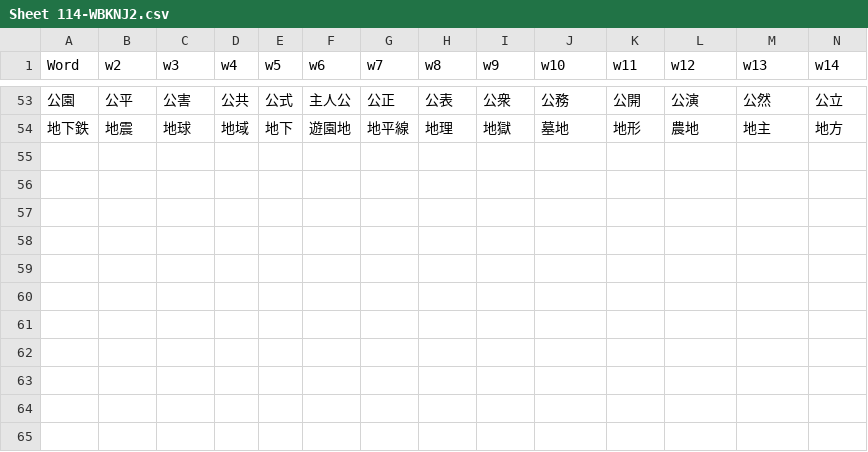
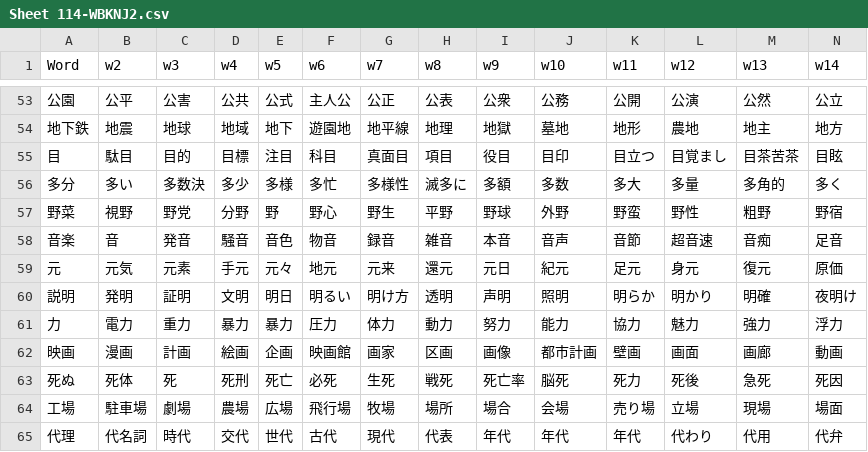
Before and after one commit to rexesian/nihongo, a CSV file: docs/rdata/Sheet 114-WBKNJ2.csv, drawn as a sheet; only a part is shown, gaps mark what is left out; rows hold the shown columns only; the diff names each change by its address in the sheet, - before the commit and + after, or states it on an @@ line.

```diff
--- a/docs/rdata/Sheet 114-WBKNJ2.csv
+++ b/docs/rdata/Sheet 114-WBKNJ2.csv
+row 55: 目 | 駄目 | 目的 | 目標 | 注目 | 科目 | 真面目 | 項目 | 役目 | 目印 | 目立つ | 目覚まし | 目茶苦茶 | 目眩
+row 56: 多分 | 多い | 多数決 | 多少 | 多様 | 多忙 | 多様性 | 滅多に | 多額 | 多数 | 多大 | 多量 | 多角的 | 多く
+row 57: 野菜 | 視野 | 野党 | 分野 | 野 | 野心 | 野生 | 平野 | 野球 | 外野 | 野蛮 | 野性 | 粗野 | 野宿
+row 58: 音楽 | 音 | 発音 | 騒音 | 音色 | 物音 | 録音 | 雑音 | 本音 | 音声 | 音節 | 超音速 | 音痴 | 足音
+row 59: 元 | 元気 | 元素 | 手元 | 元々 | 地元 | 元来 | 還元 | 元日 | 紀元 | 足元 | 身元 | 復元 | 原価
+row 60: 説明 | 発明 | 証明 | 文明 | 明日 | 明るい | 明け方 | 透明 | 声明 | 照明 | 明らか | 明かり | 明確 | 夜明け
+row 61: 力 | 電力 | 重力 | 暴力 | 暴力 | 圧力 | 体力 | 動力 | 努力 | 能力 | 協力 | 魅力 | 強力 | 浮力
+row 62: 映画 | 漫画 | 計画 | 絵画 | 企画 | 映画館 | 画家 | 区画 | 画像 | 都市計画 | 壁画 | 画面 | 画廊 | 動画
+row 63: 死ぬ | 死体 | 死 | 死刑 | 死亡 | 必死 | 生死 | 戦死 | 死亡率 | 脳死 | 死力 | 死後 | 急死 | 死因
+row 64: 工場 | 駐車場 | 劇場 | 農場 | 広場 | 飛行場 | 牧場 | 場所 | 場合 | 会場 | 売り場 | 立場 | 現場 | 場面
+row 65: 代理 | 代名詞 | 時代 | 交代 | 世代 | 古代 | 現代 | 代表 | 年代 | 年代 | 年代 | 代わり | 代用 | 代弁
```
Also changed, not shown: docs/rdata/Sheet 119-WBLWW.csv, docs/rdata/Sheet 97-RNDMWV.csv, 6 other files.
